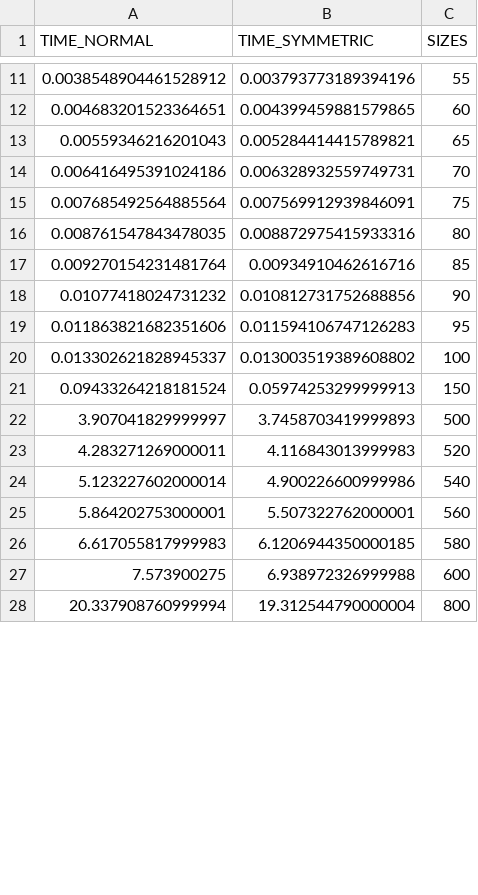
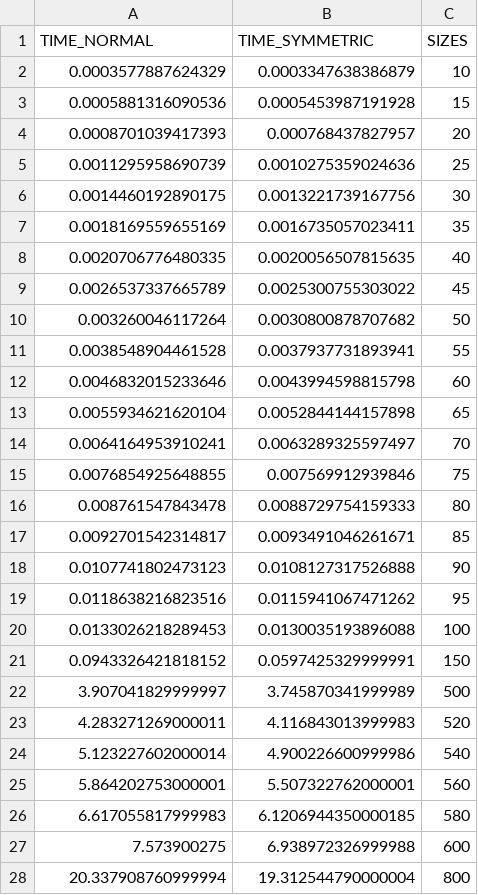
Before and after one commit to jaopredo/linear-algebra, a CSV file: numerical/algoritmos/projects/project3/times.csv, drawn as a sheet; only a part is shown, gaps mark what is left out; the diff covers the shown part only.

```diff
--- a/numerical/algoritmos/projects/project3/times.csv
+++ b/numerical/algoritmos/projects/project3/times.csv
@@ -11,13 +2,22 @@ TIME_NORMAL,TIME_SYMMETRIC,SIZES
-0.0038548904461528912,0.003793773189394196,55
-0.004683201523364651,0.004399459881579865,60
-0.00559346216201043,0.005284414415789821,65
-0.006416495391024186,0.006328932559749731,70
-0.007685492564885564,0.007569912939846091,75
-0.008761547843478035,0.008872975415933316,80
-0.009270154231481764,0.00934910462616716,85
-0.01077418024731232,0.010812731752688856,90
-0.011863821682351606,0.011594106747126283,95
-0.013302621828945337,0.013003519389608802,100
-0.09433264218181524,0.05974253299999913,150
-3.907041829999997,3.7458703419999893,500
+0.0003577887624329,0.0003347638386879,10
+0.0005881316090536,0.0005453987191928,15
+0.0008701039417393,0.000768437827957,20
+0.0011295958690739,0.0010275359024636,25
+0.0014460192890175,0.0013221739167756,30
+0.0018169559655169,0.0016735057023411,35
+0.0020706776480335,0.0020056507815635,40
+0.0026537337665789,0.0025300755303022,45
+0.003260046117264,0.0030800878707682,50
+0.0038548904461528,0.0037937731893941,55
+0.0046832015233646,0.0043994598815798,60
+0.0055934621620104,0.0052844144157898,65
+0.0064164953910241,0.0063289325597497,70
+0.0076854925648855,0.007569912939846,75
+0.008761547843478,0.0088729754159333,80
+0.0092701542314817,0.0093491046261671,85
+0.0107741802473123,0.0108127317526888,90
+0.0118638216823516,0.0115941067471262,95
+0.0133026218289453,0.0130035193896088,100
+0.0943326421818152,0.0597425329999991,150
+3.907041829999997,3.745870341999989,500
 4.283271269000011,4.116843013999983,520
```
Also changed, not shown: 5 added rows, 10 removed rows and 2 edited cells elsewhere in this file, 2 other files.
